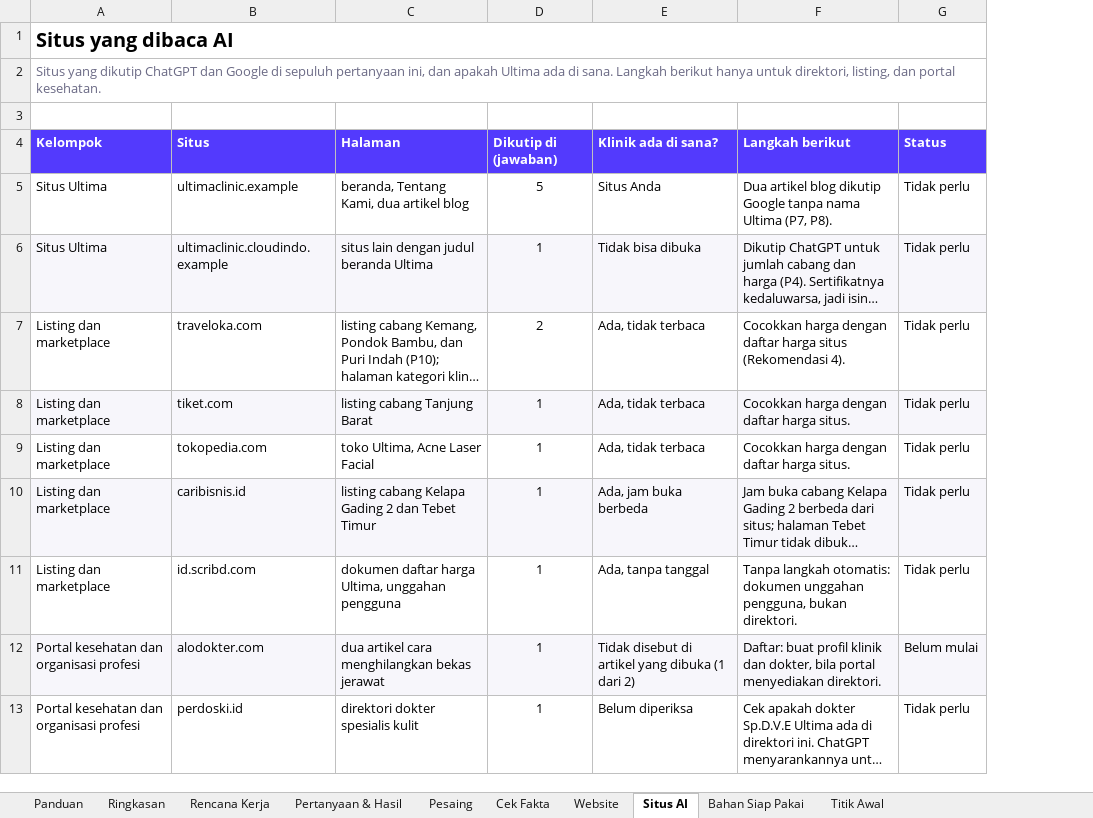
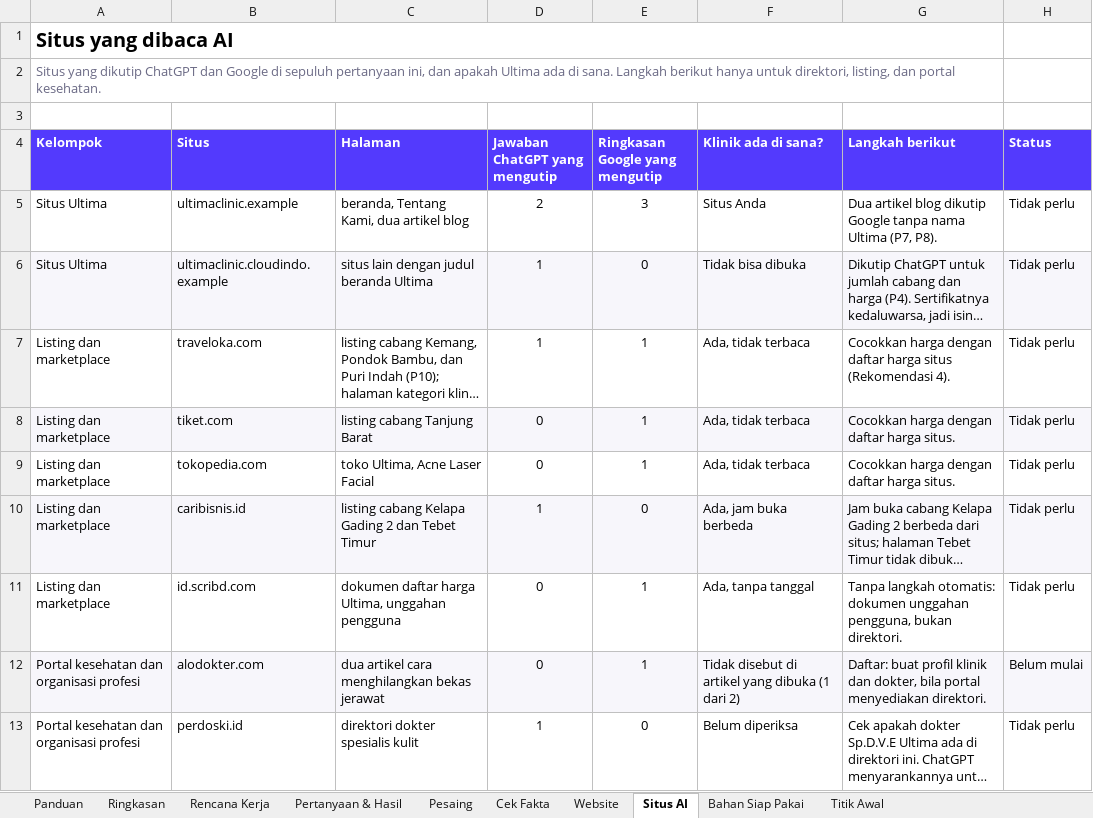
Before and after one commit to yasir-mukhtar/nuave_v0.2, an Excel workbook: experiments/report-v3-poc/dist/Lembar-Kerja-Ultima-B.xlsx, sheet Situs AI, drawn as a sheet; only a part is shown; long unchanged cells end in …; values as stored, in another font and other column widths than the file's, no borders; conditional formats not drawn; removed rows and columns are numbered as before the commit, all else as after; the diff covers the shown part only; the diff names each change by its address in the sheet, - before the commit and + after, or states it on an @@ line.

```diff
--- a/experiments/report-v3-poc/dist/Lembar-Kerja-Ultima-B.xlsx (sheet Situs AI)
+++ b/experiments/report-v3-poc/dist/Lembar-Kerja-Ultima-B.xlsx (sheet Situs AI)
+column E (Ringkasan Google yang mengutip), rows 5-13: 3 | 0 | 1 | 1 | 1 | 0 | 1 | 1 | 0
-A1:G1 merged
+A1:G1 merged
-A2:G2 merged
+A2:G2 merged
-D4: Dikutip di (jawaban)
+D4: Jawaban ChatGPT yang mengutip
-D5 (Jawaban ChatGPT yang mengutip): 5
+D5 (Jawaban ChatGPT yang mengutip): 2
-D7 (Jawaban ChatGPT yang mengutip): 2
+D7 (Jawaban ChatGPT yang mengutip): 1
-D8:D9 (Jawaban ChatGPT yang mengutip): 1
+D8:D9 (Jawaban ChatGPT yang mengutip): 0
-D11:D12 (Jawaban ChatGPT yang mengutip): 1
+D11:D12 (Jawaban ChatGPT yang mengutip): 0
```
Also changed, not shown: 13 edited cells elsewhere in this sheet, sheet Pesaing, sheet Ringkasan, sheet Pertanyaan & Hasil, experiments/report-v3-poc/dist/Lembar-Kerja-Ultima-A.xlsx, 14 other files.
